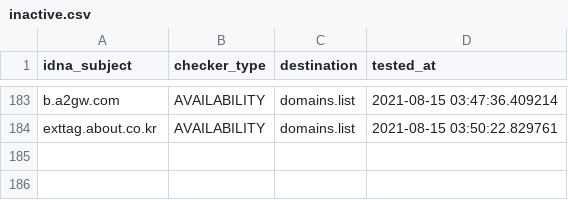
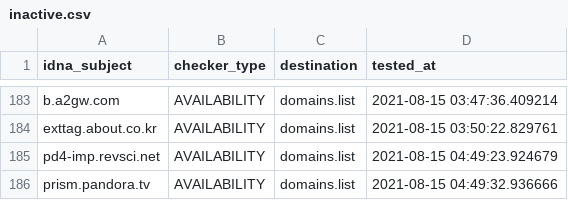
Before and after one commit to Ultimate-Hosts-Blacklist/YousList, a CSV file: .pyfunceble/inactive.csv, drawn as a sheet; only a part is shown, gaps mark what is left out; the diff names each change by its address in the sheet, - before the commit and + after, or states it on an @@ line.

```diff
--- a/.pyfunceble/inactive.csv
+++ b/.pyfunceble/inactive.csv
+row 185: pd4-imp.revsci.net | AVAILABILITY | domains.list | 2021-08-15 04:49:23.924679
+row 186: prism.pandora.tv | AVAILABILITY | domains.list | 2021-08-15 04:49:32.936666
```
Also changed, not shown: 16 other files.
